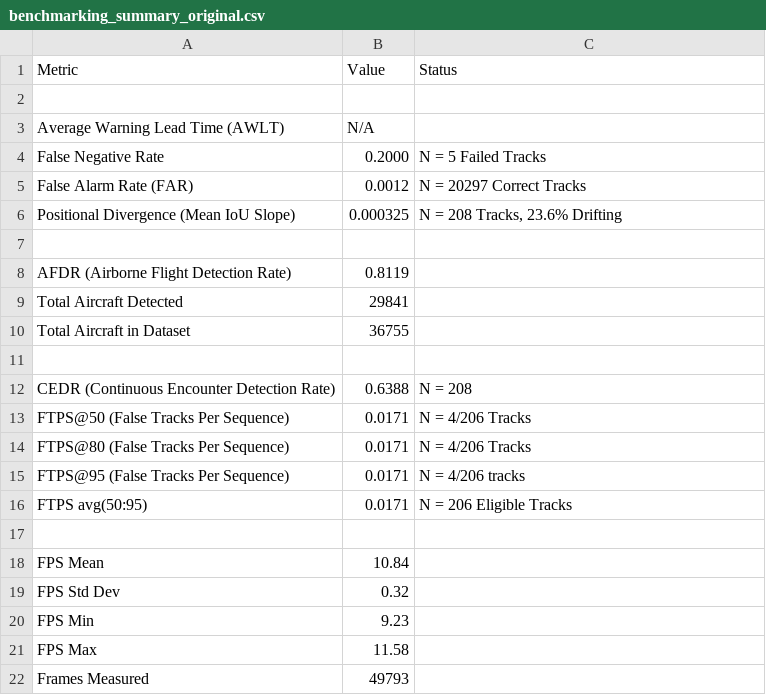
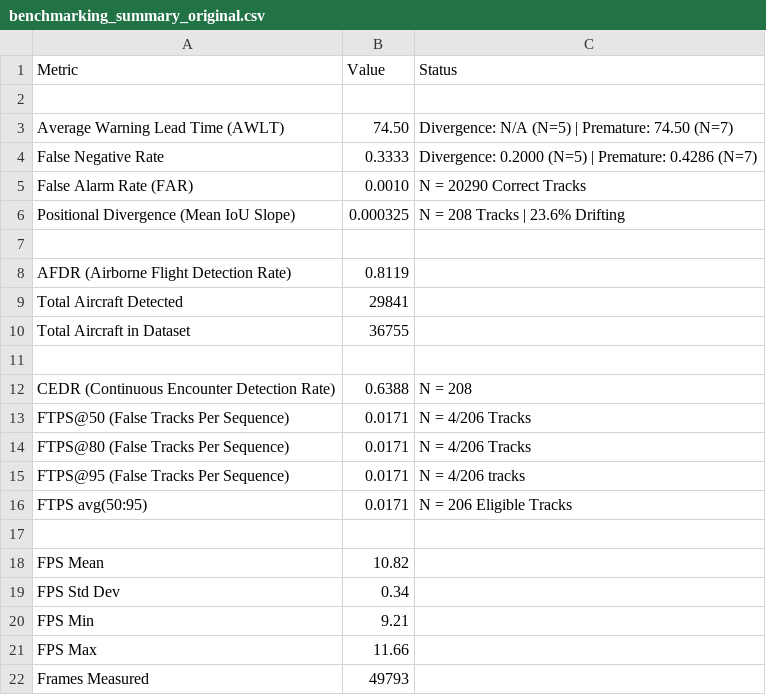
Before and after one commit to MaxB-RnD/Vision-Based-Sense-and-Avoid, a CSV file: results/introspection_module/rolling_confidence_trend/benchmarking_summary_original.csv, drawn as a sheet.

```diff
--- a/results/introspection_module/rolling_confidence_trend/benchmarking_summary_original.csv
+++ b/results/introspection_module/rolling_confidence_trend/benchmarking_summary_original.csv
@@ -2,6 +2,6 @@ Metric,Value,Status
 ,,
-Average Warning Lead Time (AWLT),N/A,
-False Negative Rate,0.2000,N = 5 Failed Tracks
-False Alarm Rate (FAR),0.0012,N = 20297 Correct Tracks
-Positional Divergence (Mean IoU Slope),0.000325,"N = 208 Tracks, 23.6% Drifting"
+Average Warning Lead Time (AWLT),74.50,Divergence: N/A (N=5) | Premature: 74.50 (N=7)
+False Negative Rate,0.3333,Divergence: 0.2000 (N=5) | Premature: 0.4286 (N=7)
+False Alarm Rate (FAR),0.0010,N = 20290 Correct Tracks
+Positional Divergence (Mean IoU Slope),0.000325,N = 208 Tracks | 23.6% Drifting
 ,,
@@ -17,6 +17,6 @@ FTPS avg(50:95),0.0171,N = 206 Eligible Tracks
 ,,
-FPS Mean,10.84,
-FPS Std Dev,0.32,
-FPS Min,9.23,
-FPS Max,11.58,
+FPS Mean,10.82,
+FPS Std Dev,0.34,
+FPS Min,9.21,
+FPS Max,11.66,
 Frames Measured,49793,
```
Also changed, not shown: results/introspection_module/coast_count_threshold/benchmarking_summary_original.csv, results/introspection_module/default/benchmarking_summary_original.csv, 5 other files.
